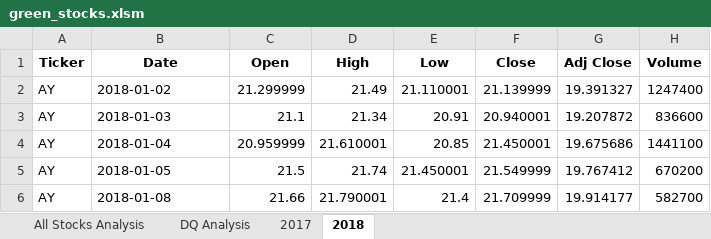
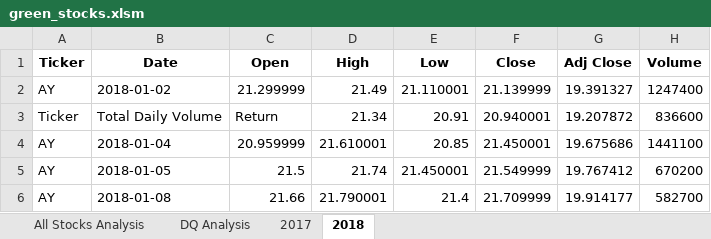
Before and after one commit to plin112/Challenge2_Stock-analysis, an Excel workbook: green_stocks.xlsm, sheet 2018, drawn as a sheet; only a part is shown; values as stored, in another font and other column widths than the file's, no borders; the diff names each change by its address in the sheet, - before the commit and + after, or states it on an @@ line.

```diff
--- a/green_stocks.xlsm (sheet 2018)
+++ b/green_stocks.xlsm (sheet 2018)
-A3 (Ticker): AY
+A3 (Ticker): Ticker
-B3 (Date): 2018-01-03
+B3 (Date): Total Daily Volume
-C3 (Open): 21.1
+C3 (Open): Return
```
Also changed, not shown: sheet All Stocks Analysis, sheet DQ Analysis, charts or pictures, 3 other files.
